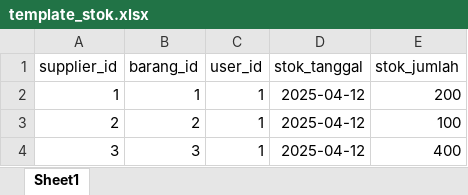
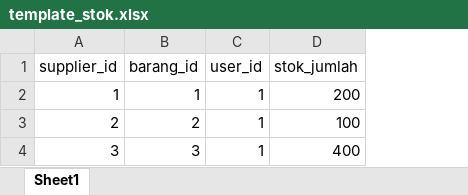
Before and after one commit to AlKhrisW/PWL_2025, an Excel workbook: POS/public/template_stok.xlsx, sheet Sheet1, drawn as a sheet; values as stored, in another font and other column widths than the file's, no borders; the diff names each change by its address in the sheet, - before the commit and + after, or states it on an @@ line.

```diff
--- a/POS/public/template_stok.xlsx (sheet Sheet1)
+++ b/POS/public/template_stok.xlsx (sheet Sheet1)
-column D (stok_tanggal), rows 2-4: all 2025-04-12
```
Also changed, not shown: 23 other files.
